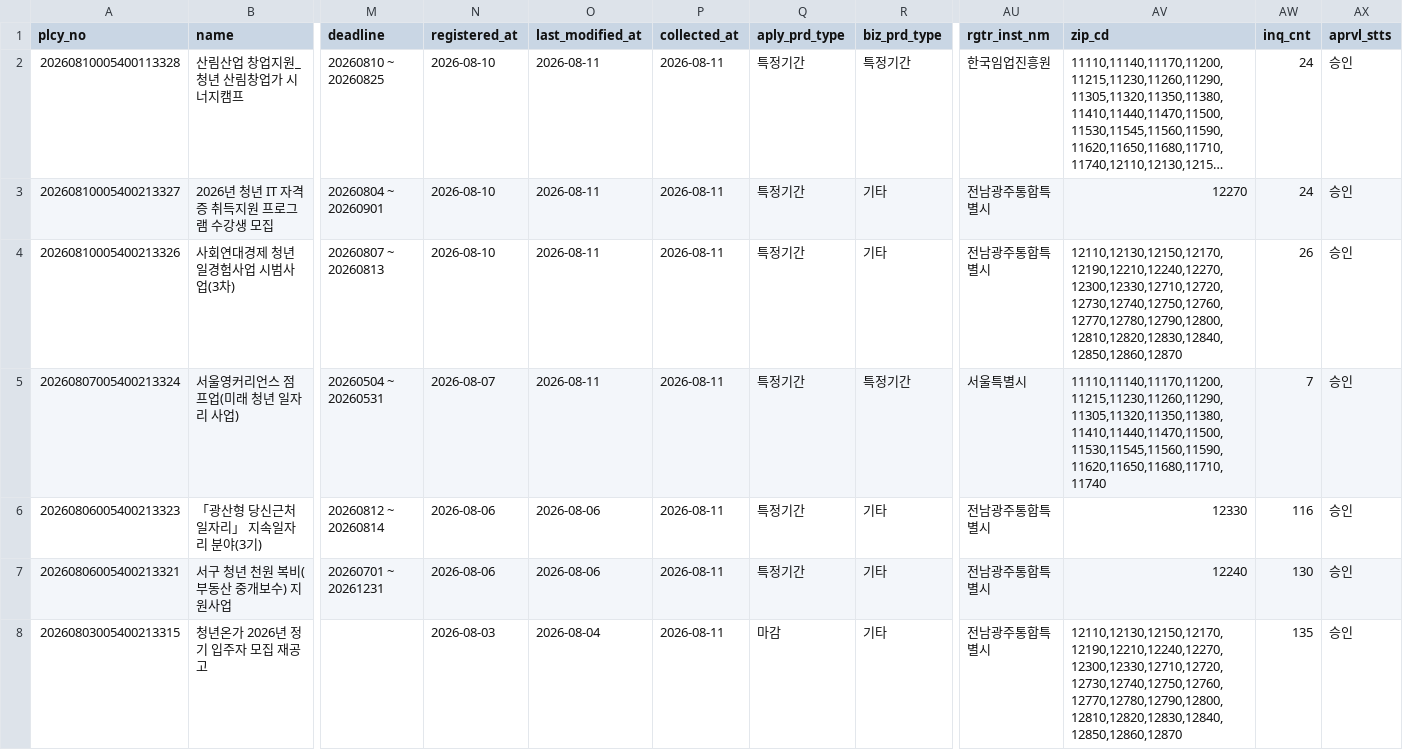
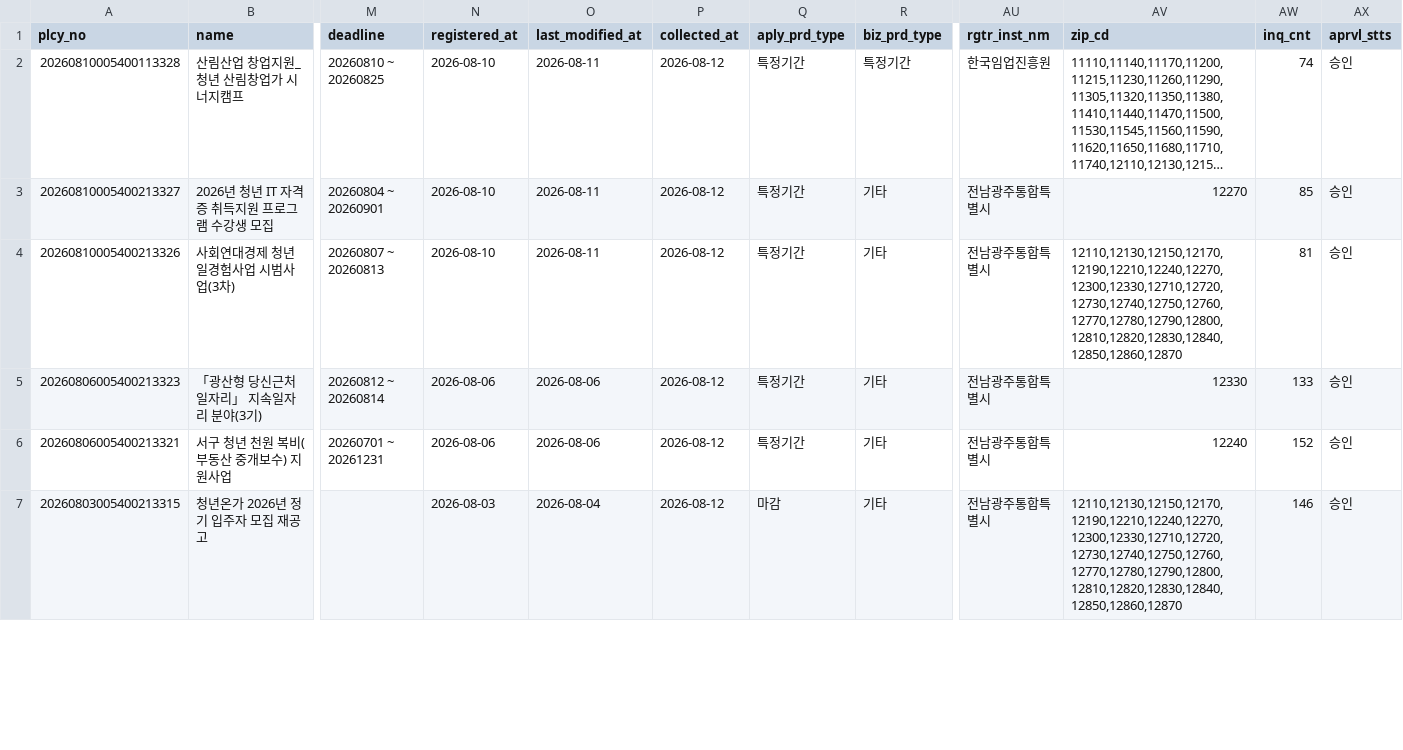
Before and after one commit to SuY3450/Youth-welfare, a CSV file: data/raw/승현_온통청년.csv, drawn as a sheet; only a part is shown, gaps mark what is left out; long unchanged cells end in …; removed rows and columns are numbered as before the commit, all else as after; rows hold the shown columns only; the diff covers the shown part only; the diff names each change by its address in the sheet, - before the commit and + after, or states it on an @@ line.

```diff
--- a/data/raw/승현_온통청년.csv
+++ b/data/raw/승현_온통청년.csv
-P2:P4 (collected_at): 2026-08-11
+P2:P4 (collected_at): 2026-08-12
-AW2 (inq_cnt): 24
+AW2 (inq_cnt): 74
-AW3 (inq_cnt): 24
+AW3 (inq_cnt): 85
-AW4 (inq_cnt): 26
+AW4 (inq_cnt): 81
-row 5: 20260807005400213324 | 서울영커리언스 점프업(미래 청년 일자리 사업) | 20260504 ~ 20260531 | 2026-08-07 | 2026-08-11 | 2026-08-11 | 특정기간 | 특정기간 | 서울특별시 | 11110,11140,11170,11200,11215,11230,11260,11290,11305,11320,11350,11380,11410,11440,11470,11500,11530,11545,11560,11590,11620,11650,11680,11710,11740 | 7 | 승인
-P5:P7 (collected_at): 2026-08-11
+P5:P7 (collected_at): 2026-08-12
-AW5 (inq_cnt): 116
+AW5 (inq_cnt): 133
-AW6 (inq_cnt): 130
+AW6 (inq_cnt): 152
-AW7 (inq_cnt): 135
+AW7 (inq_cnt): 146
```
Also changed, not shown: 139 edited cells elsewhere in this file, data/raw/seoulyouth.csv, 6 other files.
